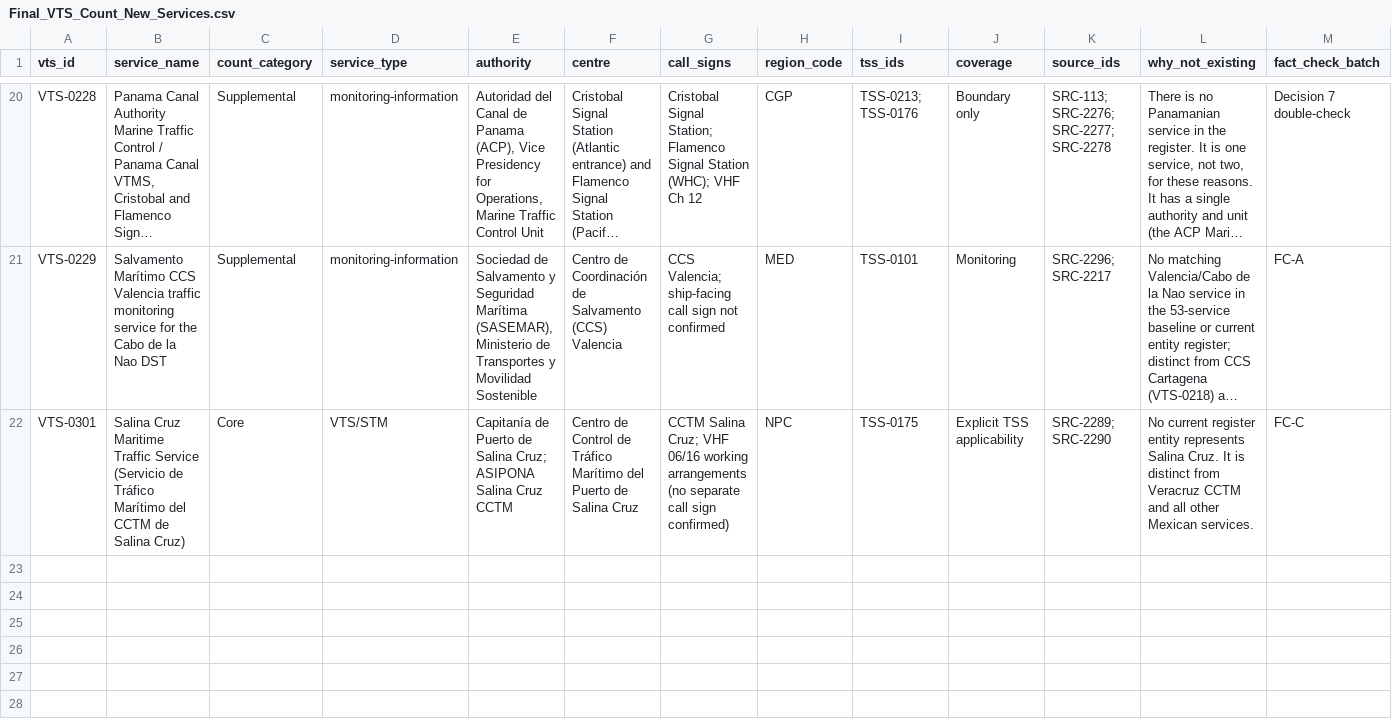
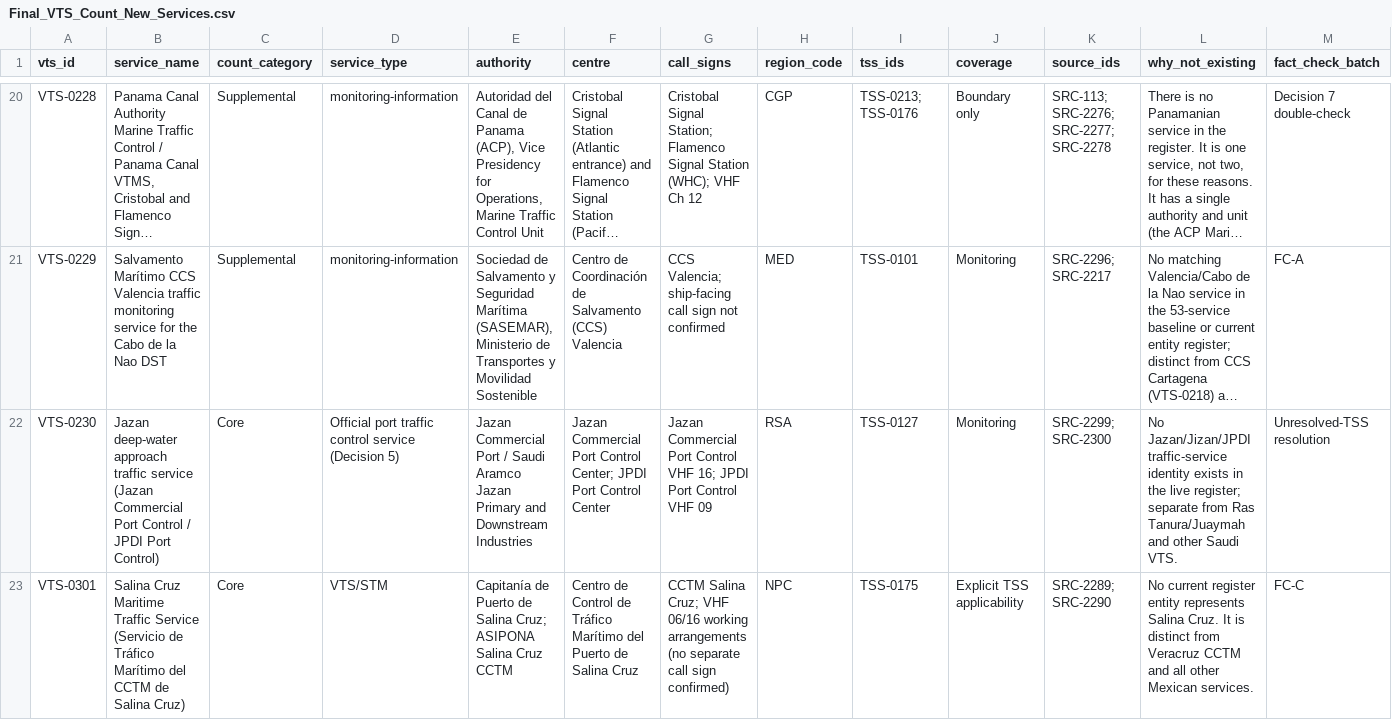
Before and after one commit to GerardP515/Global-VTS, a CSV file: data/current/Final_VTS_Count_New_Services.csv, drawn as a sheet; only a part is shown, gaps mark what is left out; long unchanged cells end in …; rows hold the shown columns only; the diff names each change by its address in the sheet, - before the commit and + after, or states it on an @@ line.

Commit message:
Unresolved TSS: add Jazan approach traffic service

```diff
--- a/data/current/Final_VTS_Count_New_Services.csv
+++ b/data/current/Final_VTS_Count_New_Services.csv
+row 22: VTS-0230 | Jazan deep-water approach traffic service (Jazan Commercial Port Control / JPDI Port Control) | Core | Official port traffic control service (Decision 5) | Jazan Commercial Port / Saudi Aramco Jazan Primary and Downstream Industries | Jazan Commercial Port Control Center; JPDI Port Control Center | Jazan Commercial Port Control VHF 16; JPDI Port Control VHF 09 | RSA | TSS-0127 | Monitoring | SRC-2299; SRC-2300 | No Jazan/Jizan/JPDI traffic-service identity exists in the live register; separate from Ras Tanura/Juaymah and other Saudi VTS. | Unresolved-TSS resolution
```
